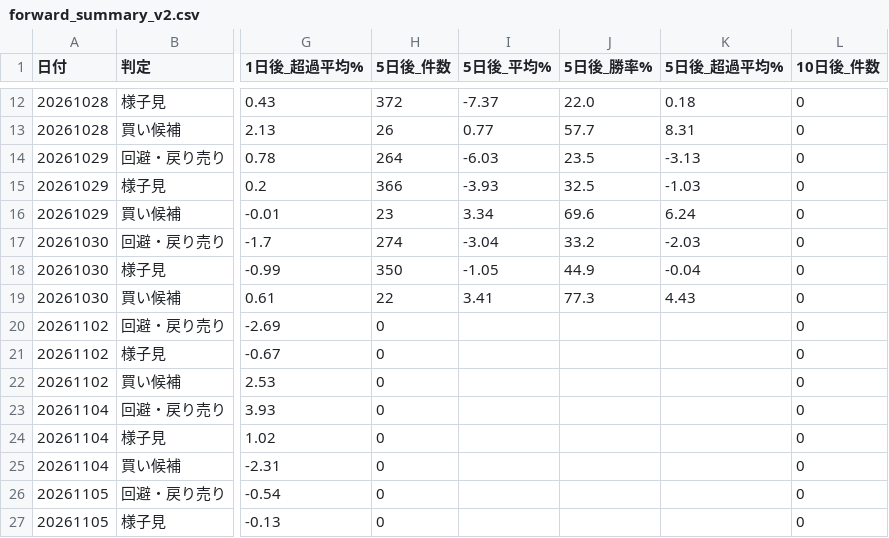
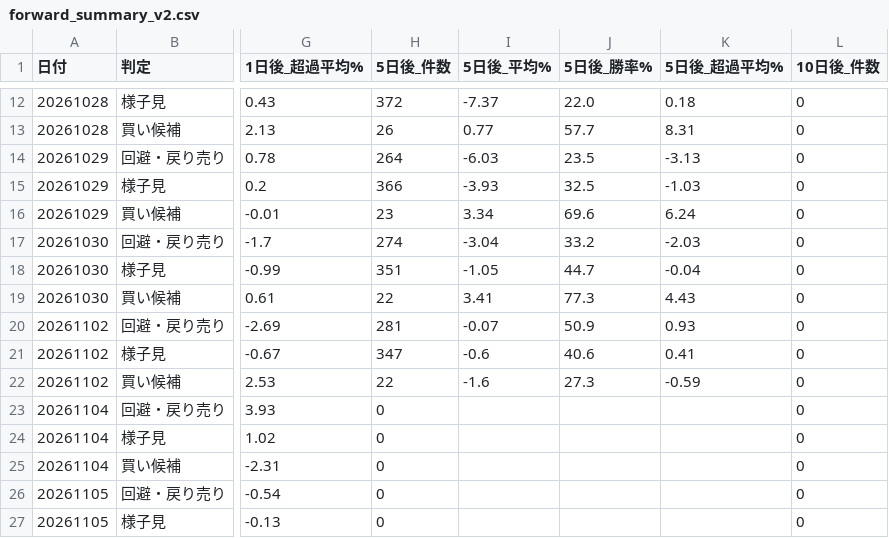
Before and after one commit to max07min-beep/stock-screener, a CSV file: history/forward_summary_v2.csv, drawn as a sheet; only a part is shown, gaps mark what is left out; the diff covers the shown part only; the diff names each change by its address in the sheet, - before the commit and + after, or states it on an @@ line.

```diff
--- a/history/forward_summary_v2.csv
+++ b/history/forward_summary_v2.csv
-H18 (5日後_件数): 350
+H18 (5日後_件数): 351
-J18 (5日後_勝率%): 44.9
+J18 (5日後_勝率%): 44.7
-H20 (5日後_件数): 0
+H20 (5日後_件数): 281
-I20 (5日後_平均%): (empty)
+I20 (5日後_平均%): -0.07
-J20 (5日後_勝率%): (empty)
+J20 (5日後_勝率%): 50.9
-K20 (5日後_超過平均%): (empty)
+K20 (5日後_超過平均%): 0.93
-H21 (5日後_件数): 0
+H21 (5日後_件数): 347
-I21 (5日後_平均%): (empty)
+I21 (5日後_平均%): -0.6
-J21 (5日後_勝率%): (empty)
+J21 (5日後_勝率%): 40.6
-K21 (5日後_超過平均%): (empty)
+K21 (5日後_超過平均%): 0.41
-H22 (5日後_件数): 0
+H22 (5日後_件数): 22
-I22 (5日後_平均%): (empty)
+I22 (5日後_平均%): -1.6
-J22 (5日後_勝率%): (empty)
+J22 (5日後_勝率%): 27.3
-K22 (5日後_超過平均%): (empty)
+K22 (5日後_超過平均%): -0.59
```
Also changed, not shown: 6 added rows, 3 removed rows and 16 edited cells elsewhere in this file, history/forward_flags.csv, history/forward_summary.csv, 16 other files.
